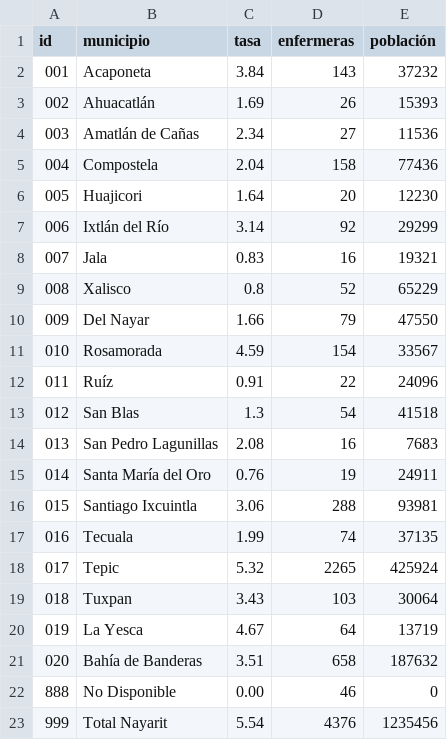
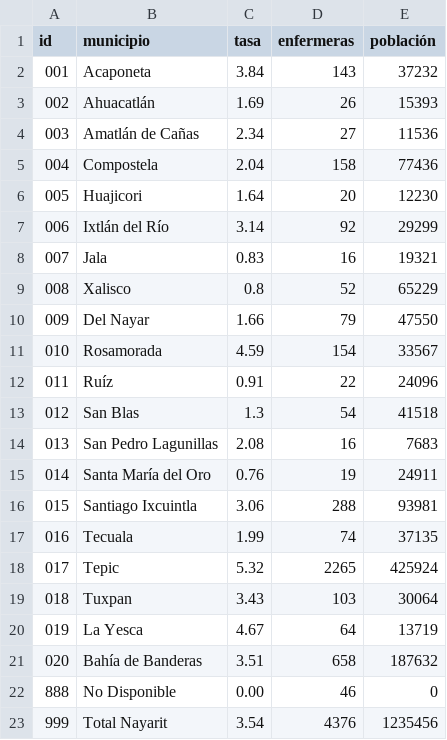
Before and after one commit to enfcarloseligio/D3_js_MX_RHE2025, a CSV file: data/rate/nayarit.csv, drawn as a sheet.

```diff
--- a/data/rate/nayarit.csv
+++ b/data/rate/nayarit.csv
@@ -22,2 +22,2 @@ id,municipio,tasa,enfermeras,población
 888,No Disponible,0.00,46,0
-999,Total Nayarit,5.54,4376,1235456
+999,Total Nayarit,3.54,4376,1235456
```
Also changed, not shown: 2 other files.
